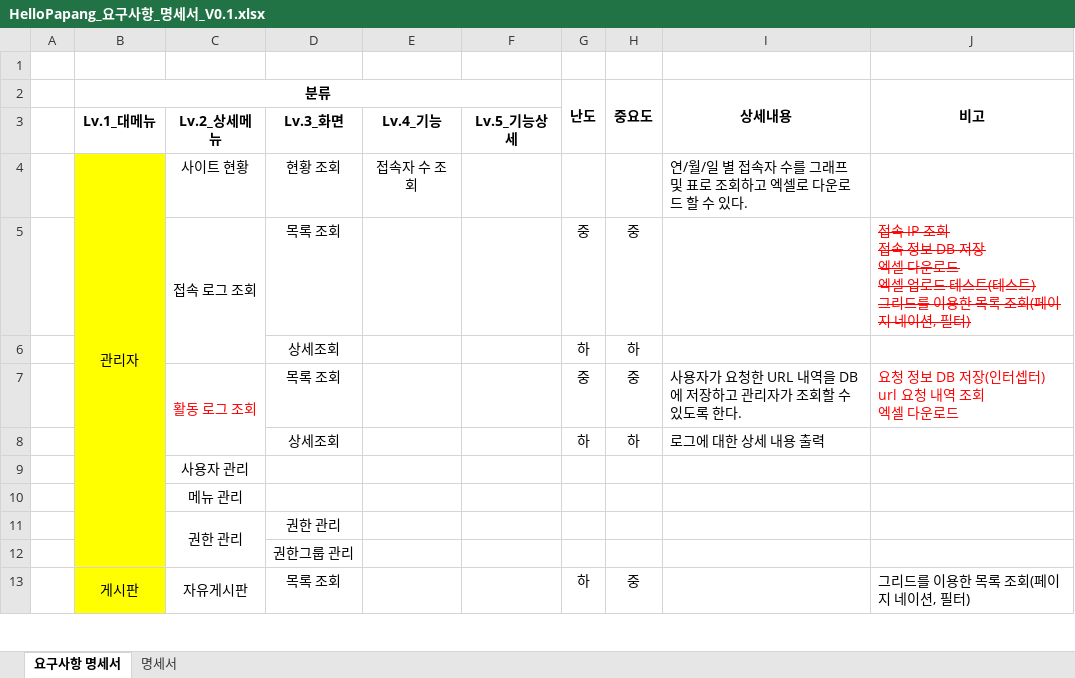
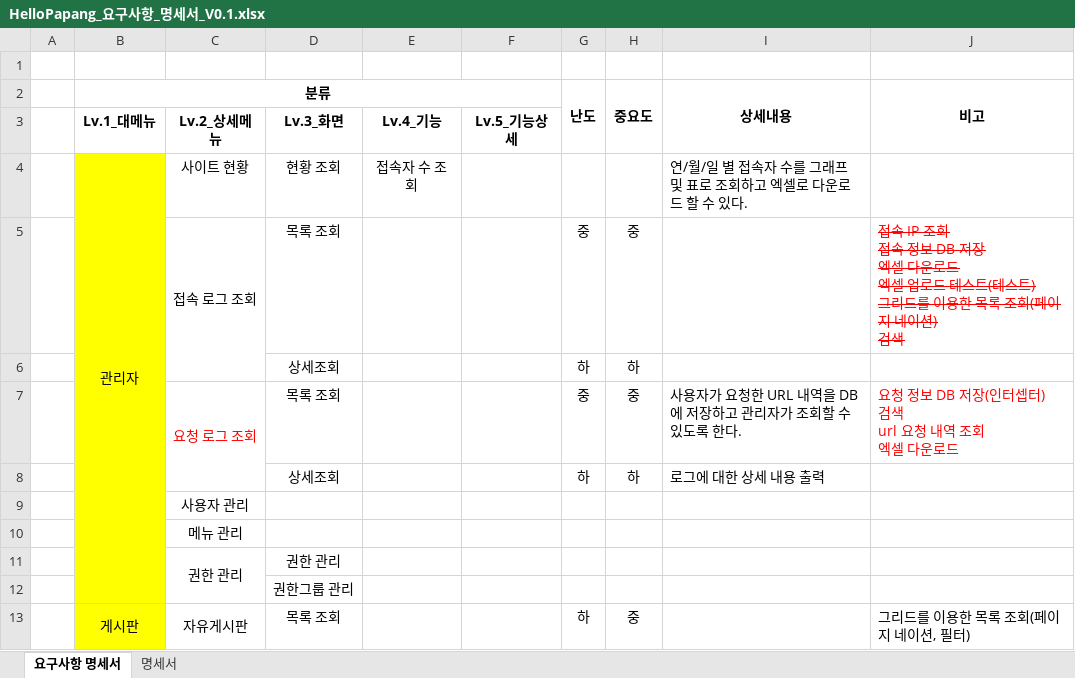
Before and after one commit to yhoo0094/helloPaPang, an Excel workbook: 산출물/HelloPapang_요구사항_명세서_V0.1.xlsx, sheet 요구사항 명세서, drawn as a sheet; only a part is shown; values as stored, in another font and other column widths than the file's, no borders; conditional formats not drawn; ↵ is a line break in a cell; the diff names each change by its address in the sheet, - before the commit and + after, or states it on an @@ line.

```diff
--- a/산출물/HelloPapang_요구사항_명세서_V0.1.xlsx (sheet 요구사항 명세서)
+++ b/산출물/HelloPapang_요구사항_명세서_V0.1.xlsx (sheet 요구사항 명세서)
-J5 (비고): …네이션, 필터)
+J5 (비고): …네이션) ↵ 검색
-C7: 활동 로그 조회
+C7: 요청 로그 조회
-J7 (비고): 요청 정보 DB 저장(인터셉터) ↵ url 요청 내역 조회 ↵ 엑셀 다운로드
+J7 (비고): 요청 정보 DB 저장(인터셉터) ↵ 검색 ↵ url 요청 내역 조회 ↵ 엑셀 다운로드
```
Also changed, not shown: 산출물/HelloPapang_테이블 명세서_V0.1.xlsx, 25 other files.
